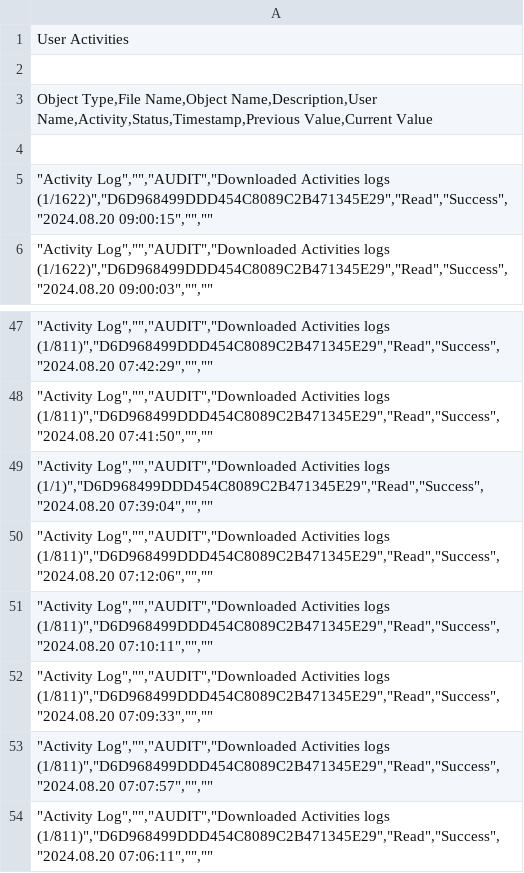
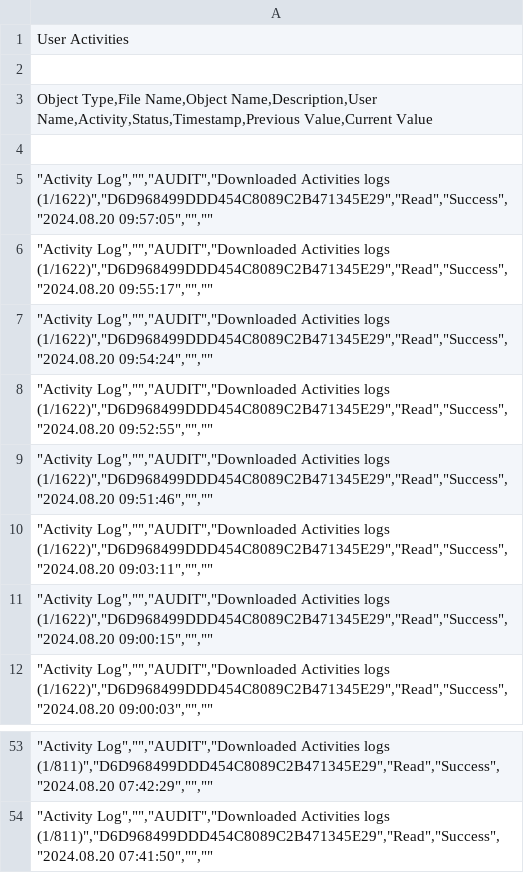
Before and after one commit to thomasgeier03/API-Requests, a CSV file: output/activities.csv, drawn as a sheet; only a part is shown, gaps mark what is left out; removed rows and columns are numbered as before the commit, all else as after; the diff names each change by its address in the sheet, - before the commit and + after, or states it on an @@ line.

```diff
--- a/output/activities.csv
+++ b/output/activities.csv
+row 5: "Activity Log","","AUDIT","Downloaded Activities logs (1/1622)","D6D968499DDD454C8089C2B471345E29","Read","Success","2024.08.20 09:57:05","",""
+row 6: "Activity Log","","AUDIT","Downloaded Activities logs (1/1622)","D6D968499DDD454C8089C2B471345E29","Read","Success","2024.08.20 09:55:17","",""
+row 7: "Activity Log","","AUDIT","Downloaded Activities logs (1/1622)","D6D968499DDD454C8089C2B471345E29","Read","Success","2024.08.20 09:54:24","",""
+row 8: "Activity Log","","AUDIT","Downloaded Activities logs (1/1622)","D6D968499DDD454C8089C2B471345E29","Read","Success","2024.08.20 09:52:55","",""
+row 9: "Activity Log","","AUDIT","Downloaded Activities logs (1/1622)","D6D968499DDD454C8089C2B471345E29","Read","Success","2024.08.20 09:51:46","",""
+row 10: "Activity Log","","AUDIT","Downloaded Activities logs (1/1622)","D6D968499DDD454C8089C2B471345E29","Read","Success","2024.08.20 09:03:11","",""
-row 49: "Activity Log","","AUDIT","Downloaded Activities logs (1/1)","D6D968499DDD454C8089C2B471345E29","Read","Success","2024.08.20 07:39:04","",""
-row 50: "Activity Log","","AUDIT","Downloaded Activities logs (1/811)","D6D968499DDD454C8089C2B471345E29","Read","Success","2024.08.20 07:12:06","",""
-row 51: "Activity Log","","AUDIT","Downloaded Activities logs (1/811)","D6D968499DDD454C8089C2B471345E29","Read","Success","2024.08.20 07:10:11","",""
-row 52: "Activity Log","","AUDIT","Downloaded Activities logs (1/811)","D6D968499DDD454C8089C2B471345E29","Read","Success","2024.08.20 07:09:33","",""
-row 53: "Activity Log","","AUDIT","Downloaded Activities logs (1/811)","D6D968499DDD454C8089C2B471345E29","Read","Success","2024.08.20 07:07:57","",""
-row 54: "Activity Log","","AUDIT","Downloaded Activities logs (1/811)","D6D968499DDD454C8089C2B471345E29","Read","Success","2024.08.20 07:06:11","",""
```
Also changed, not shown: 3 other files.
